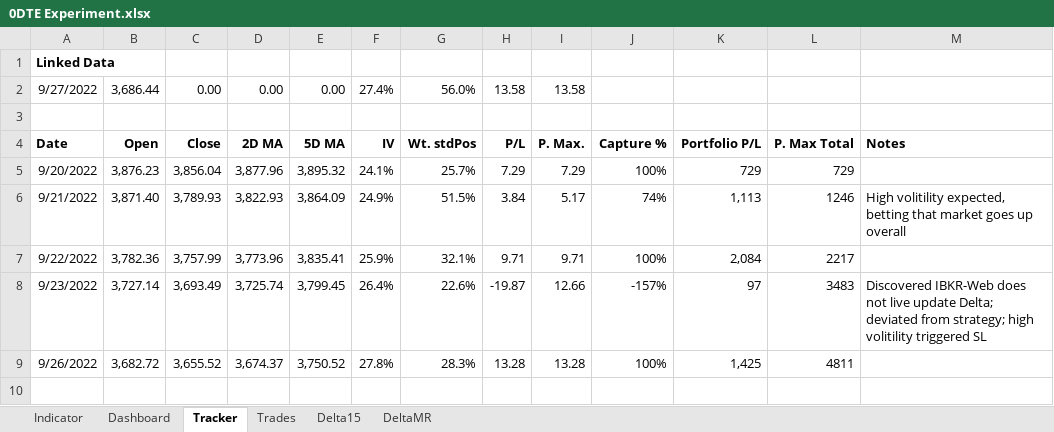
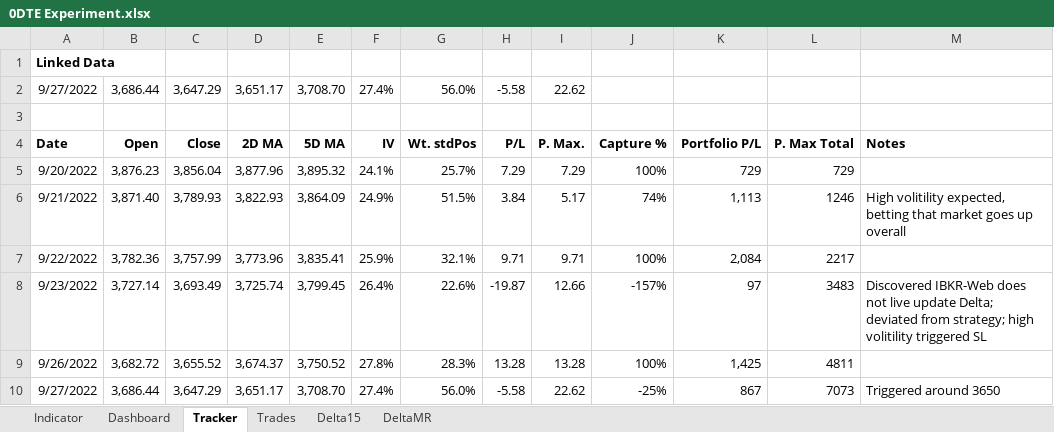
Before and after one commit to SimonisWrong/investingModels, an Excel workbook: 0DTE Experiment.xlsx, sheet Tracker, drawn as a sheet; values as stored, in another font and other column widths than the file's, no borders; the diff names each change by its address in the sheet, - before the commit and + after, or states it on an @@ line.

```diff
--- a/0DTE Experiment.xlsx (sheet Tracker)
+++ b/0DTE Experiment.xlsx (sheet Tracker)
-C2: 0.00
+C2: 3,647.29
-D2: 0.00
+D2: 3,651.17
-E2: 0.00
+E2: 3,708.70
-H2: 13.58
+H2: -5.58
-I2: 13.58
+I2: 22.62
+row 10: 9/27/2022 | 3,686.44 | 3,647.29 | 3,651.17 | 3,708.70 | 27.4% | 56.0% | -5.58 | 22.62 | -25% | 867 | 7073 | Triggered around 3650
```
Also changed, not shown: sheet Trades, sheet Dashboard, sheet Delta15, sheet DeltaMR, sheet Indicator, charts or pictures.
